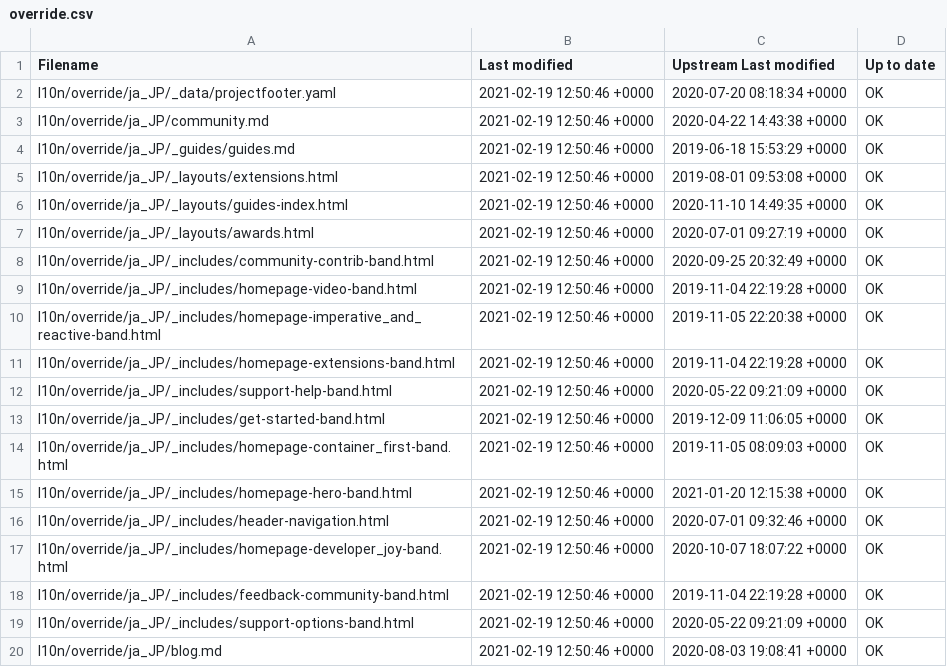
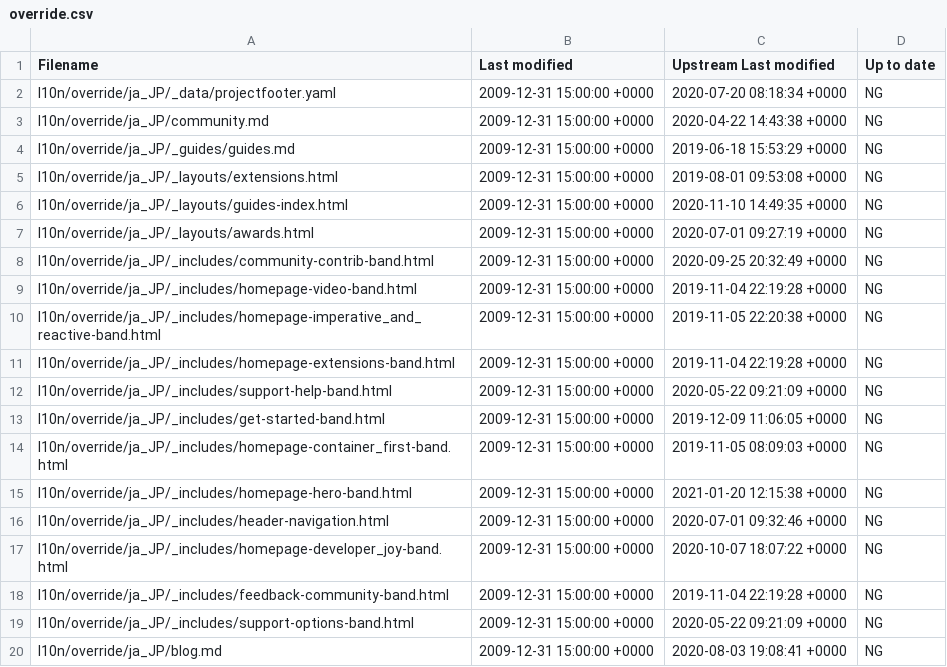
Before and after one commit to quarkusio/ja.quarkus.io, a CSV file: l10n/stats/override.csv, drawn as a sheet.

Commit message:
Update override stats

```diff
--- a/l10n/stats/override.csv
+++ b/l10n/stats/override.csv
@@ -1,20 +1,20 @@
 Filename, Last modified, Upstream Last modified, Up to date
-l10n/override/ja_JP/_data/projectfooter.yaml, 2021-02-19 12:50:46 +0000, 2020-07-20 08:18:34 +0000, OK
-l10n/override/ja_JP/community.md, 2021-02-19 12:50:46 +0000, 2020-04-22 14:43:38 +0000, OK
-l10n/override/ja_JP/_guides/guides.md, 2021-02-19 12:50:46 +0000, 2019-06-18 15:53:29 +0000, OK
-l10n/override/ja_JP/_layouts/extensions.html, 2021-02-19 12:50:46 +0000, 2019-08-01 09:53:08 +0000, OK
-l10n/override/ja_JP/_layouts/guides-index.html, 2021-02-19 12:50:46 +0000, 2020-11-10 14:49:35 +0000, OK
-l10n/override/ja_JP/_layouts/awards.html, 2021-02-19 12:50:46 +0000, 2020-07-01 09:27:19 +0000, OK
-l10n/override/ja_JP/_includes/community-contrib-band.html, 2021-02-19 12:50:46 +0000, 2020-09-25 20:32:49 +0000, OK
-l10n/override/ja_JP/_includes/homepage-video-band.html, 2021-02-19 12:50:46 +0000, 2019-11-04 22:19:28 +0000, OK
-l10n/override/ja_JP/_includes/homepage-imperative_and_reactive-band.html, 2021-02-19 12:50:46 +0000, 2019-11-05 22:20:38 +0000, OK
-l10n/override/ja_JP/_includes/homepage-extensions-band.html, 2021-02-19 12:50:46 +0000, 2019-11-04 22:19:28 +0000, OK
-l10n/override/ja_JP/_includes/support-help-band.html, 2021-02-19 12:50:46 +0000, 2020-05-22 09:21:09 +0000, OK
-l10n/override/ja_JP/_includes/get-started-band.html, 2021-02-19 12:50:46 +0000, 2019-12-09 11:06:05 +0000, OK
-l10n/override/ja_JP/_includes/homepage-container_first-band.html, 2021-02-19 12:50:46 +0000, 2019-11-05 08:09:03 +0000, OK
-l10n/override/ja_JP/_includes/homepage-hero-band.html, 2021-02-19 12:50:46 +0000, 2021-01-20 12:15:38 +0000, OK
-l10n/override/ja_JP/_includes/header-navigation.html, 2021-02-19 12:50:46 +0000, 2020-07-01 09:32:46 +0000, OK
-l10n/override/ja_JP/_includes/homepage-developer_joy-band.html, 2021-02-19 12:50:46 +0000, 2020-10-07 18:07:22 +0000, OK
-l10n/override/ja_JP/_includes/feedback-community-band.html, 2021-02-19 12:50:46 +0000, 2019-11-04 22:19:28 +0000, OK
-l10n/override/ja_JP/_includes/support-options-band.html, 2021-02-19 12:50:46 +0000, 2020-05-22 09:21:09 +0000, OK
-l10n/override/ja_JP/blog.md, 2021-02-19 12:50:46 +0000, 2020-08-03 19:08:41 +0000, OK
+l10n/override/ja_JP/_data/projectfooter.yaml, 2009-12-31 15:00:00 +0000, 2020-07-20 08:18:34 +0000, NG
+l10n/override/ja_JP/community.md, 2009-12-31 15:00:00 +0000, 2020-04-22 14:43:38 +0000, NG
+l10n/override/ja_JP/_guides/guides.md, 2009-12-31 15:00:00 +0000, 2019-06-18 15:53:29 +0000, NG
+l10n/override/ja_JP/_layouts/extensions.html, 2009-12-31 15:00:00 +0000, 2019-08-01 09:53:08 +0000, NG
+l10n/override/ja_JP/_layouts/guides-index.html, 2009-12-31 15:00:00 +0000, 2020-11-10 14:49:35 +0000, NG
+l10n/override/ja_JP/_layouts/awards.html, 2009-12-31 15:00:00 +0000, 2020-07-01 09:27:19 +0000, NG
+l10n/override/ja_JP/_includes/community-contrib-band.html, 2009-12-31 15:00:00 +0000, 2020-09-25 20:32:49 +0000, NG
+l10n/override/ja_JP/_includes/homepage-video-band.html, 2009-12-31 15:00:00 +0000, 2019-11-04 22:19:28 +0000, NG
+l10n/override/ja_JP/_includes/homepage-imperative_and_reactive-band.html, 2009-12-31 15:00:00 +0000, 2019-11-05 22:20:38 +0000, NG
+l10n/override/ja_JP/_includes/homepage-extensions-band.html, 2009-12-31 15:00:00 +0000, 2019-11-04 22:19:28 +0000, NG
+l10n/override/ja_JP/_includes/support-help-band.html, 2009-12-31 15:00:00 +0000, 2020-05-22 09:21:09 +0000, NG
+l10n/override/ja_JP/_includes/get-started-band.html, 2009-12-31 15:00:00 +0000, 2019-12-09 11:06:05 +0000, NG
+l10n/override/ja_JP/_includes/homepage-container_first-band.html, 2009-12-31 15:00:00 +0000, 2019-11-05 08:09:03 +0000, NG
+l10n/override/ja_JP/_includes/homepage-hero-band.html, 2009-12-31 15:00:00 +0000, 2021-01-20 12:15:38 +0000, NG
+l10n/override/ja_JP/_includes/header-navigation.html, 2009-12-31 15:00:00 +0000, 2020-07-01 09:32:46 +0000, NG
+l10n/override/ja_JP/_includes/homepage-developer_joy-band.html, 2009-12-31 15:00:00 +0000, 2020-10-07 18:07:22 +0000, NG
+l10n/override/ja_JP/_includes/feedback-community-band.html, 2009-12-31 15:00:00 +0000, 2019-11-04 22:19:28 +0000, NG
+l10n/override/ja_JP/_includes/support-options-band.html, 2009-12-31 15:00:00 +0000, 2020-05-22 09:21:09 +0000, NG
+l10n/override/ja_JP/blog.md, 2009-12-31 15:00:00 +0000, 2020-08-03 19:08:41 +0000, NG
```
